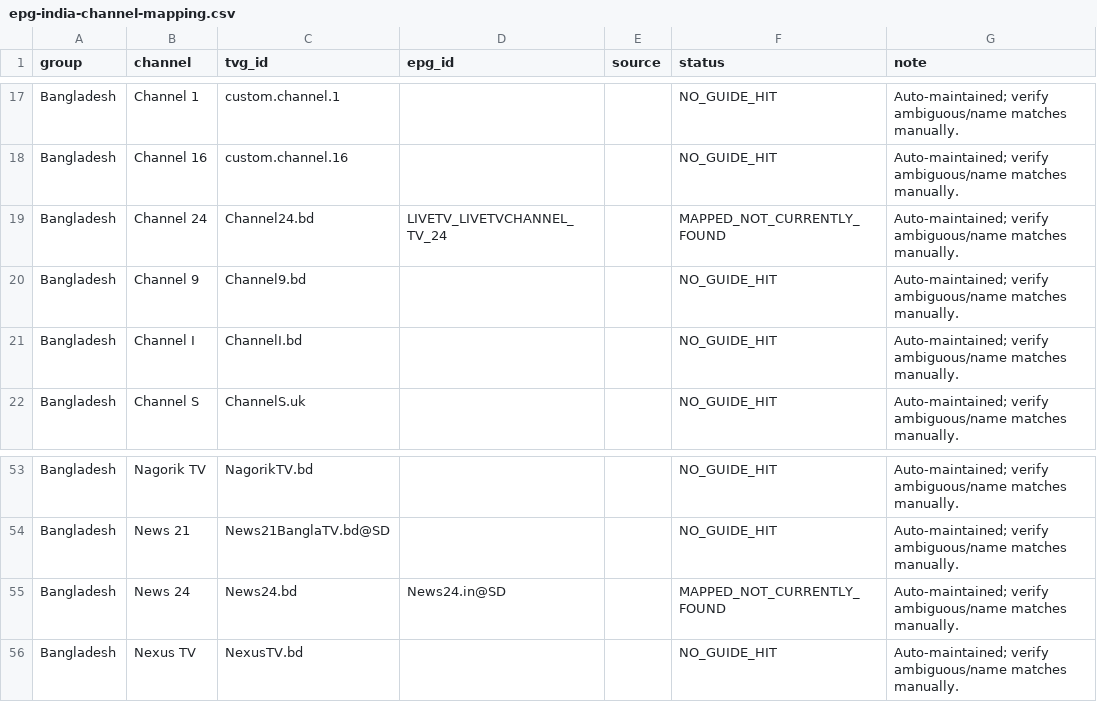
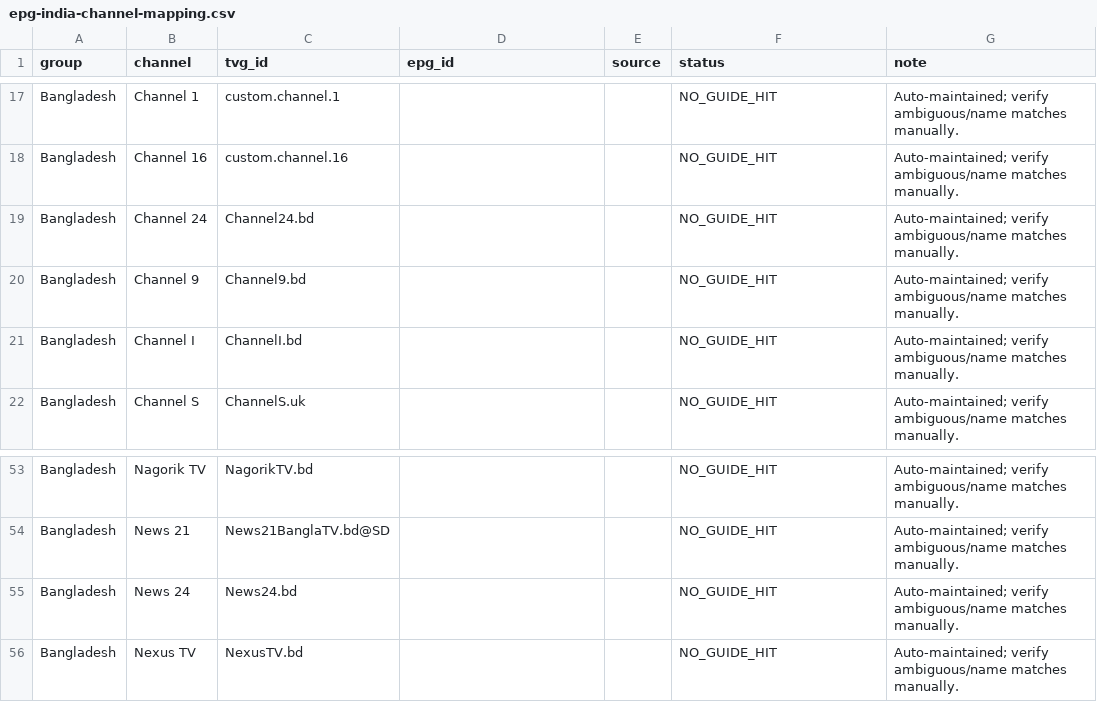
Before and after one commit to saeidrahmanbd/BDIX-IPTV, a CSV file: reports/epg-india-channel-mapping.csv, drawn as a sheet; only a part is shown, gaps mark what is left out.

Commit message:
Fix stale Bangladesh EPG mappings and add verified aliases

```diff
--- a/reports/epg-india-channel-mapping.csv
+++ b/reports/epg-india-channel-mapping.csv
@@ -18,3 +18,3 @@ Bangladesh,Channel 1,custom.channel.1,,,NO_GUIDE_HIT,Auto-maintained; verify amb
 Bangladesh,Channel 16,custom.channel.16,,,NO_GUIDE_HIT,Auto-maintained; verify ambiguous/name matches manually.
-Bangladesh,Channel 24,Channel24.bd,LIVETV_LIVETVCHANNEL_TV_24,,MAPPED_NOT_CURRENTLY_FOUND,Auto-maintained; verify ambiguous/name matches manually.
+Bangladesh,Channel 24,Channel24.bd,,,NO_GUIDE_HIT,Auto-maintained; verify ambiguous/name matches manually.
 Bangladesh,Channel 9,Channel9.bd,,,NO_GUIDE_HIT,Auto-maintained; verify ambiguous/name matches manually.
@@ -54,3 +54,3 @@ Bangladesh,Nagorik TV,NagorikTV.bd,,,NO_GUIDE_HIT,Auto-maintained; verify ambigu
 Bangladesh,News 21,News21BanglaTV.bd@SD,,,NO_GUIDE_HIT,Auto-maintained; verify ambiguous/name matches manually.
-Bangladesh,News 24,News24.bd,News24.in@SD,,MAPPED_NOT_CURRENTLY_FOUND,Auto-maintained; verify ambiguous/name matches manually.
+Bangladesh,News 24,News24.bd,,,NO_GUIDE_HIT,Auto-maintained; verify ambiguous/name matches manually.
 Bangladesh,Nexus TV,NexusTV.bd,,,NO_GUIDE_HIT,Auto-maintained; verify ambiguous/name matches manually.
```
Also changed, not shown: 2 other files.
